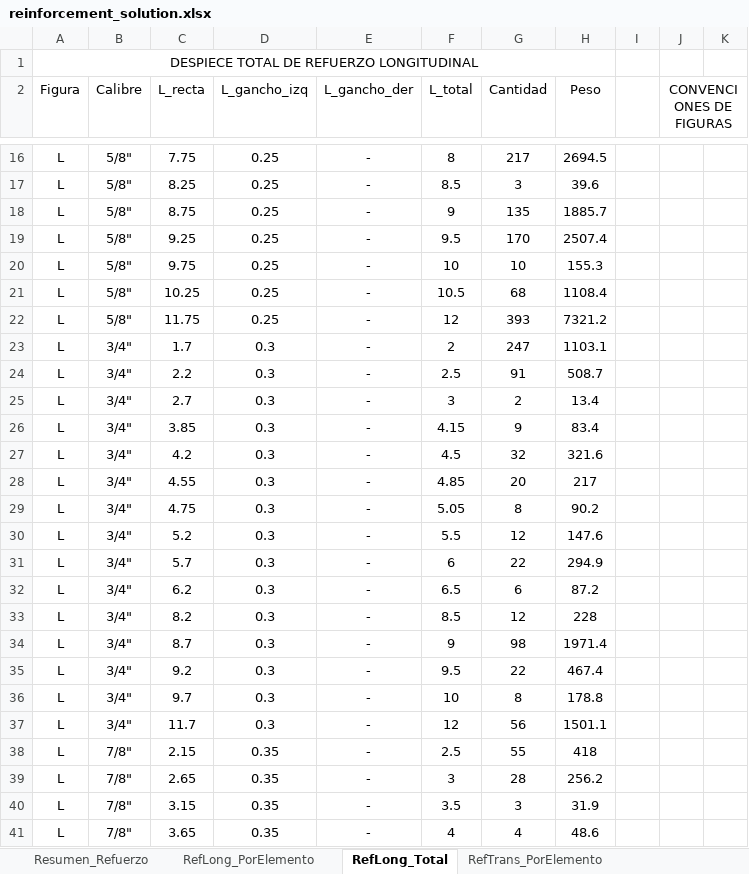
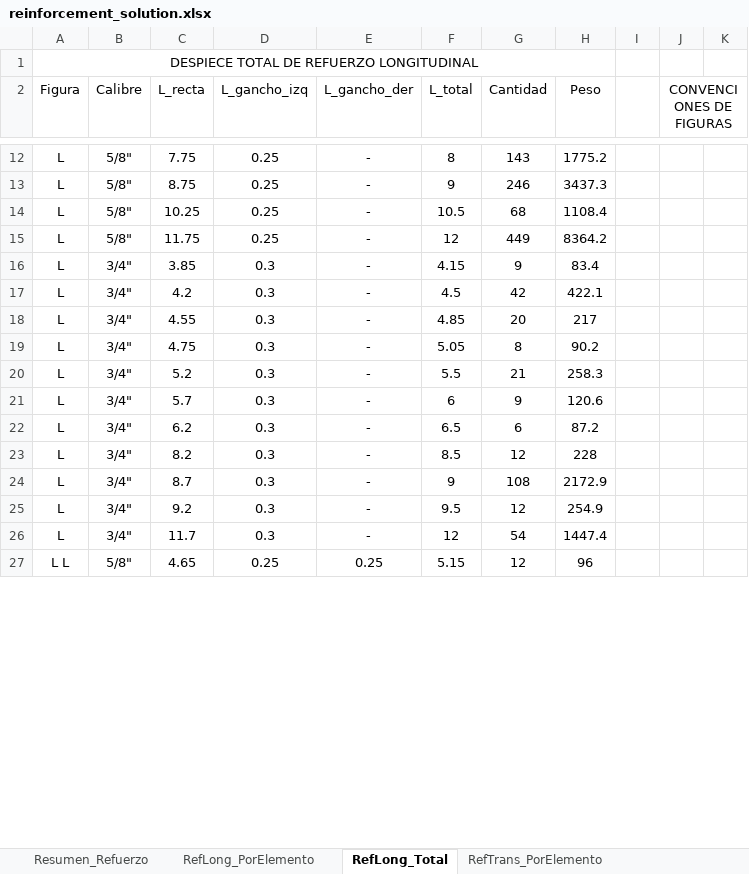
Before and after one commit to jgomezc1/rc_agent, an Excel workbook: data/reinforcement_solution.xlsx, sheet RefLong_Total, drawn as a sheet; only a part is shown, gaps mark what is left out; the shorter side is filled out with more unchanged rows; values as stored, in another font and other column widths than the file's, no borders; conditional formats not drawn; removed rows and columns are numbered as before the commit, all else as after; the diff covers the shown part only; the diff names each change by its address in the sheet, - before the commit and + after, or states it on an @@ line.

```diff
--- a/data/reinforcement_solution.xlsx (sheet RefLong_Total)
+++ b/data/reinforcement_solution.xlsx (sheet RefLong_Total)
-G12 (Cantidad): 217
+G12 (Cantidad): 143
-H12 (Peso): 2694.5
+H12 (Peso): 1775.2
-row 17: L | 5/8" | 8.25 | 0.25 | - | 8.5 | 3 | 39.6
-G13 (Cantidad): 135
+G13 (Cantidad): 246
-H13 (Peso): 1885.7
+H13 (Peso): 3437.3
-row 19: L | 5/8" | 9.25 | 0.25 | - | 9.5 | 170 | 2507.4
-row 20: L | 5/8" | 9.75 | 0.25 | - | 10 | 10 | 155.3
-G15 (Cantidad): 393
+G15 (Cantidad): 449
-H15 (Peso): 7321.2
+H15 (Peso): 8364.2
-row 23: L | 3/4" | 1.7 | 0.3 | - | 2 | 247 | 1103.1
-row 24: L | 3/4" | 2.2 | 0.3 | - | 2.5 | 91 | 508.7
-row 25: L | 3/4" | 2.7 | 0.3 | - | 3 | 2 | 13.4
-G17 (Cantidad): 32
+G17 (Cantidad): 42
-H17 (Peso): 321.6
+H17 (Peso): 422.1
-G20 (Cantidad): 12
+G20 (Cantidad): 21
-H20 (Peso): 147.6
+H20 (Peso): 258.3
-G21 (Cantidad): 22
+G21 (Cantidad): 9
-H21 (Peso): 294.9
+H21 (Peso): 120.6
-G24 (Cantidad): 98
+G24 (Cantidad): 108
-H24 (Peso): 1971.4
+H24 (Peso): 2172.9
-G25 (Cantidad): 22
+G25 (Cantidad): 12
-H25 (Peso): 467.4
+H25 (Peso): 254.9
-row 36: L | 3/4" | 9.7 | 0.3 | - | 10 | 8 | 178.8
-G26 (Cantidad): 56
+G26 (Cantidad): 54
-H26 (Peso): 1501.1
+H26 (Peso): 1447.4
-row 38: L | 7/8" | 2.15 | 0.35 | - | 2.5 | 55 | 418
-row 39: L | 7/8" | 2.65 | 0.35 | - | 3 | 28 | 256.2
-row 40: L | 7/8" | 3.15 | 0.35 | - | 3.5 | 3 | 31.9
-row 41: L | 7/8" | 3.65 | 0.35 | - | 4 | 4 | 48.6
```
Also changed, not shown: 26 removed rows and 60 edited cells elsewhere in this sheet, sheet RefLong_PorElemento, sheet RefTrans_PorElemento, sheet Resumen_Refuerzo, sheet RefTrans_Total, 3 other files.
